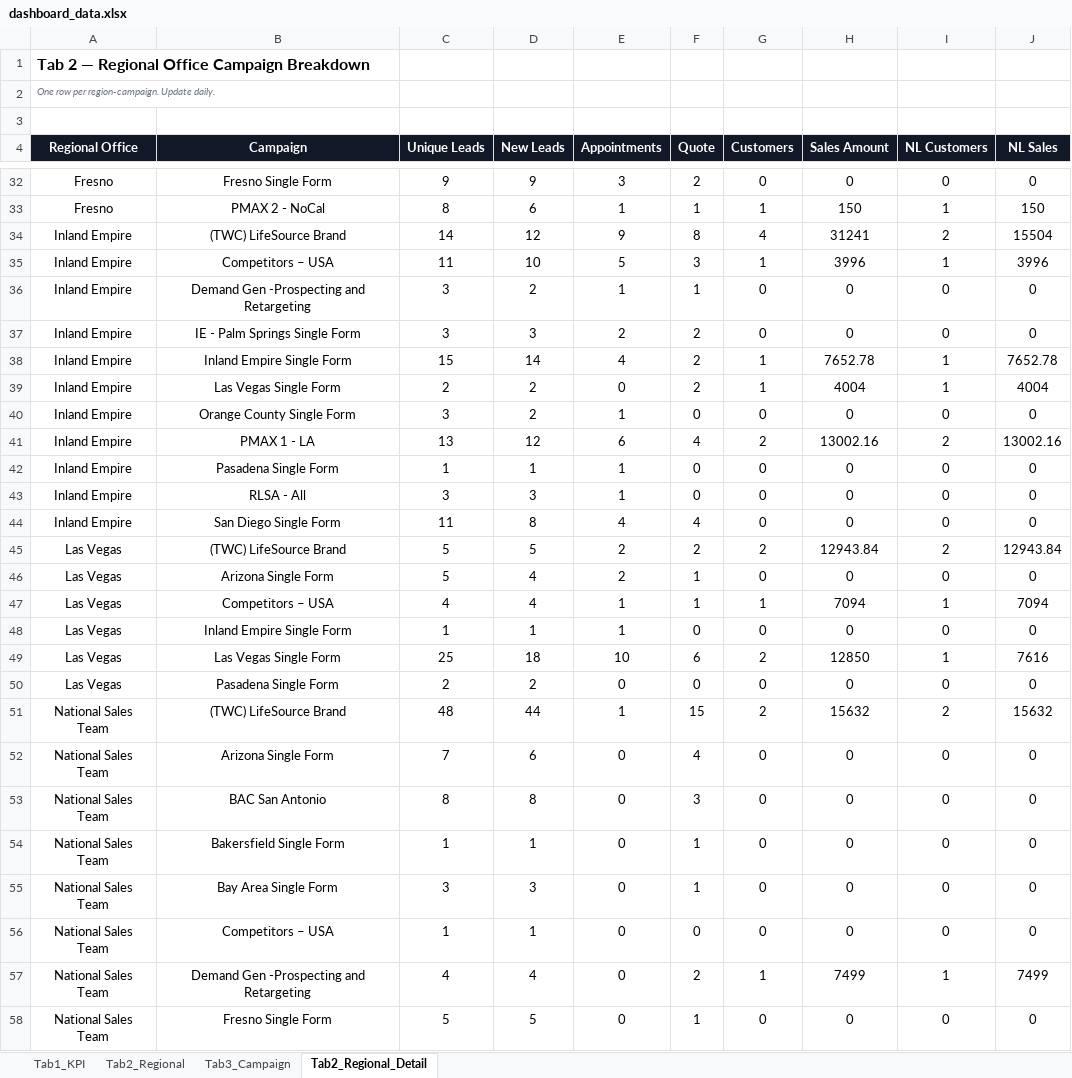
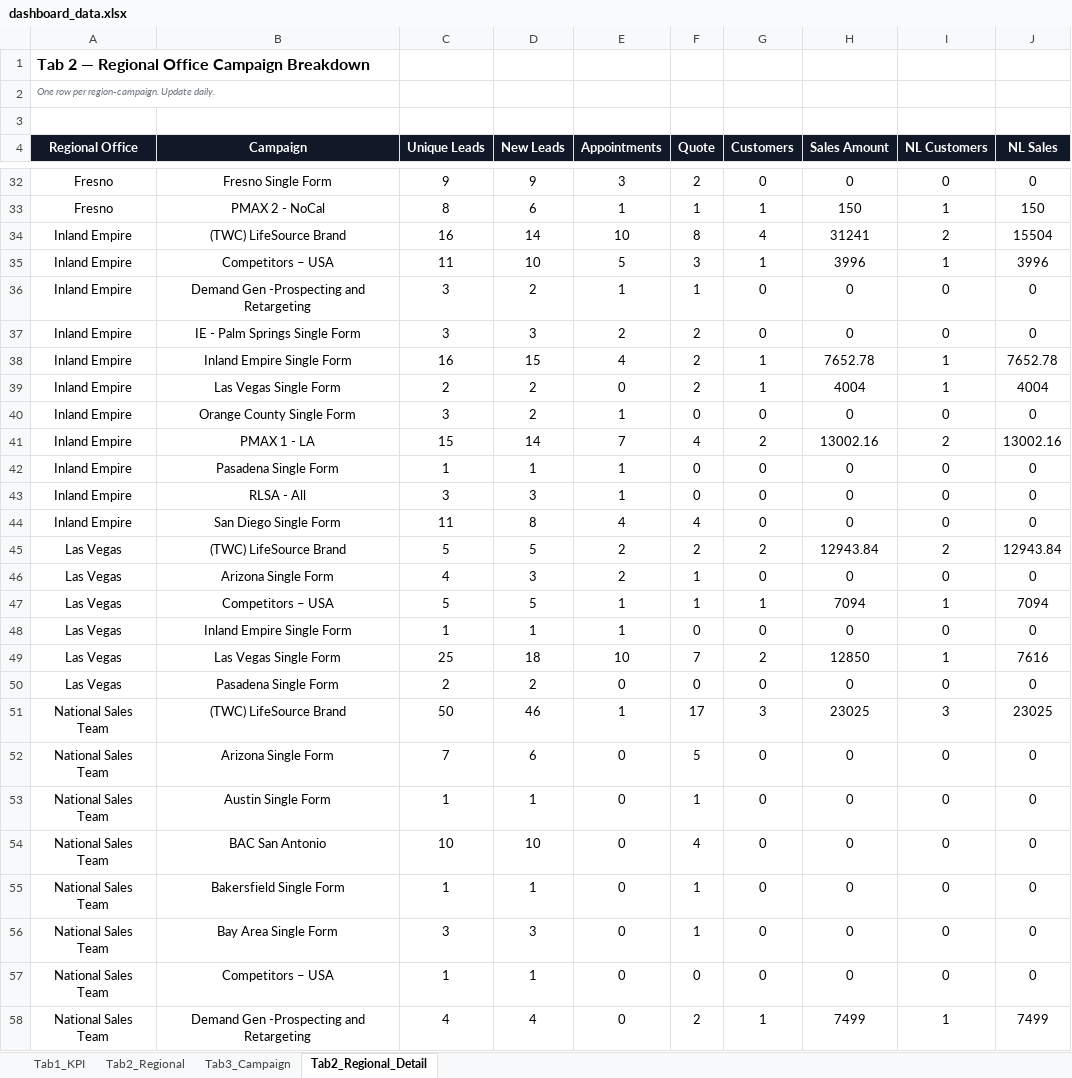
Before and after one commit to panpanlsw-ops/Google-Dashboard, an Excel workbook: dashboard_data.xlsx, sheet Tab2_Regional_Detail, drawn as a sheet; only a part is shown, gaps mark what is left out; the shorter side is filled out with more unchanged rows; values as stored, in another font and other column widths than the file's, no borders; addresses are those after the commit; the diff covers the shown part only; the diff names each change by its address in the sheet, - before the commit and + after, or states it on an @@ line.

```diff
--- a/dashboard_data.xlsx (sheet Tab2_Regional_Detail)
+++ b/dashboard_data.xlsx (sheet Tab2_Regional_Detail)
-C34 (Unique Leads): 14
+C34 (Unique Leads): 16
-D34 (New Leads): 12
+D34 (New Leads): 14
-E34 (Appointments): 9
+E34 (Appointments): 10
-C38 (Unique Leads): 15
+C38 (Unique Leads): 16
-D38 (New Leads): 14
+D38 (New Leads): 15
-C41 (Unique Leads): 13
+C41 (Unique Leads): 15
-D41 (New Leads): 12
+D41 (New Leads): 14
-E41 (Appointments): 6
+E41 (Appointments): 7
-C46 (Unique Leads): 5
+C46 (Unique Leads): 4
-D46 (New Leads): 4
+D46 (New Leads): 3
-C47 (Unique Leads): 4
+C47 (Unique Leads): 5
-D47 (New Leads): 4
+D47 (New Leads): 5
-F49 (Quote): 6
+F49 (Quote): 7
-C51 (Unique Leads): 48
+C51 (Unique Leads): 50
-D51 (New Leads): 44
+D51 (New Leads): 46
-F51 (Quote): 15
+F51 (Quote): 17
-G51 (Customers): 2
+G51 (Customers): 3
-H51 (Sales Amount): 15632
+H51 (Sales Amount): 23025
-I51 (NL Customers): 2
+I51 (NL Customers): 3
-J51 (NL Sales): 15632
+J51 (NL Sales): 23025
-F52 (Quote): 4
+F52 (Quote): 5
+row 53: National Sales Team | Austin Single Form | 1 | 1 | 0 | 1 | 0 | 0 | 0 | 0
-C54 (Unique Leads): 8
+C54 (Unique Leads): 10
-D54 (New Leads): 8
+D54 (New Leads): 10
-F54 (Quote): 3
+F54 (Quote): 4
```
Also changed, not shown: 1 added row, 47 edited cells and cell formats elsewhere in this sheet, sheet Tab1_KPI, sheet Tab3_Campaign, sheet Tab2_Regional.
